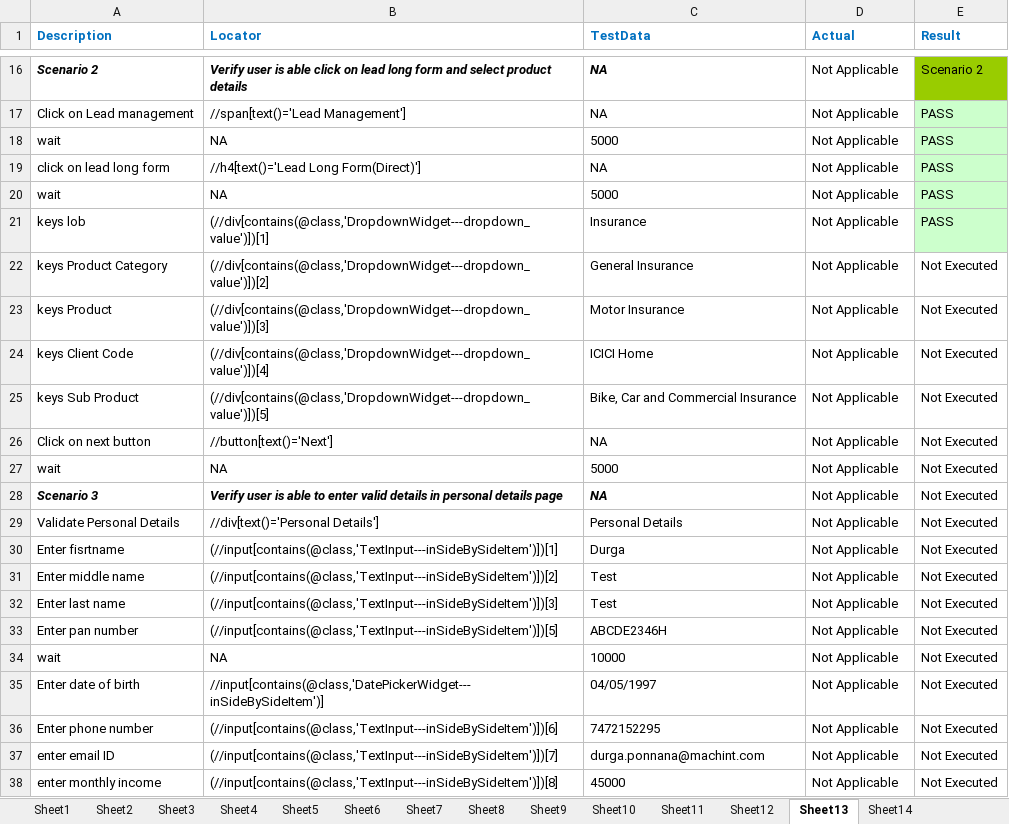
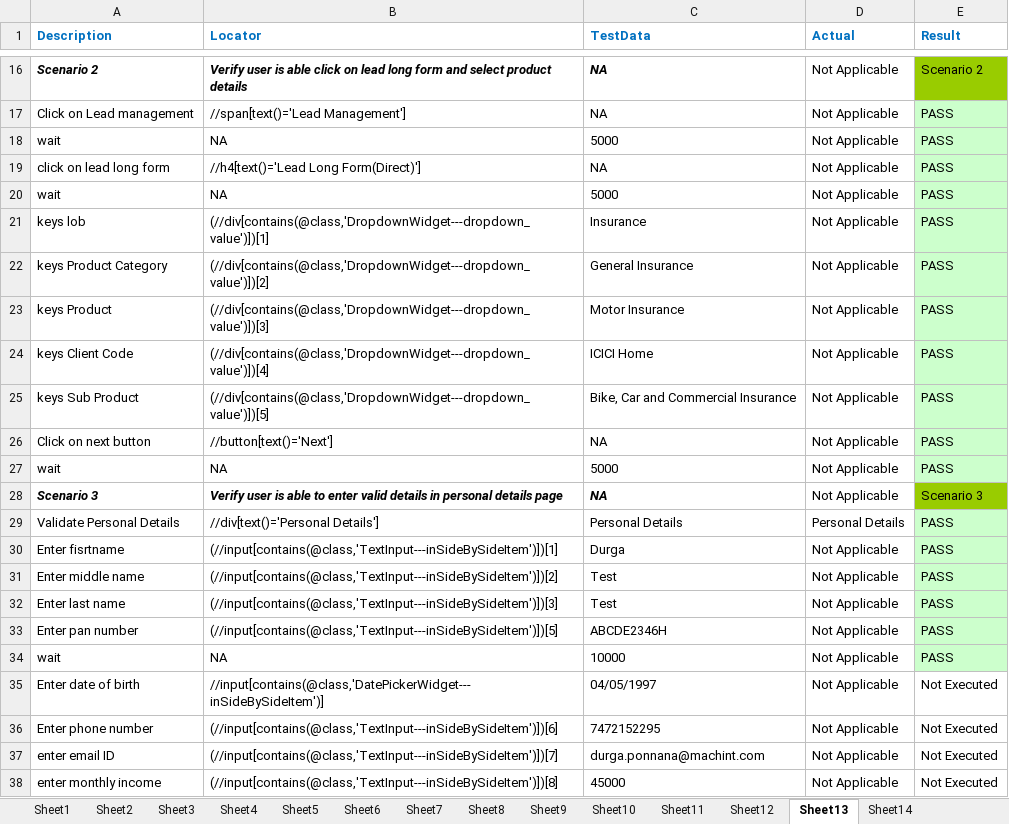
Before and after one commit to DurgaParameswari/MultipleBroswers, an Excel workbook: TestCasesinExcell/Myhero/MyHeroTestdata.xlsx, sheet Sheet13, drawn as a sheet; only a part is shown, gaps mark what is left out; values as stored, in another font and other column widths than the file's, no borders; the diff names each change by its address in the sheet, - before the commit and + after, or states it on an @@ line.

```diff
--- a/TestCasesinExcell/Myhero/MyHeroTestdata.xlsx (sheet Sheet13)
+++ b/TestCasesinExcell/Myhero/MyHeroTestdata.xlsx (sheet Sheet13)
-E22:E27 (Result): Not Executed
+E22:E27 (Result): PASS
-E22:E27 fill: none
+E22:E27 fill: #CCFFCC
-E28 (Result): Not Executed
+E28 (Result): Scenario 3
-E28 fill: none
+E28 fill: #99CC00
-D29 (Actual): Not Applicable
+D29 (Actual): Personal Details
-E29:E34 (Result): Not Executed
+E29:E34 (Result): PASS
-E29:E34 fill: none
+E29:E34 fill: #CCFFCC
```
Also changed, not shown: 14 other files.
